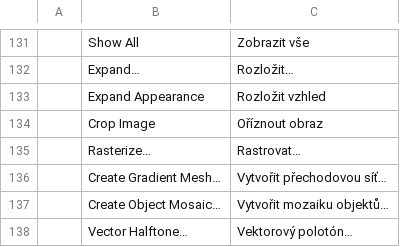
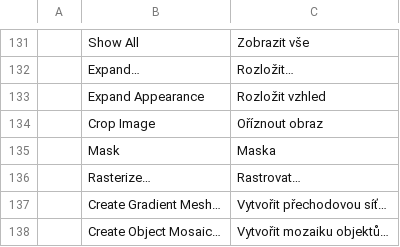
Before and after one commit to treeforjs/vectorcraft, a TSV file: crates/ui-egui/src/i18n/cs.tsv, drawn as a sheet; only a part is shown, gaps mark what is left out; the shorter side is filled out with more unchanged rows; the diff names each change by its address in the sheet, - before the commit and + after, or states it on an @@ line.

```diff
--- a/crates/ui-egui/src/i18n/cs.tsv
+++ b/crates/ui-egui/src/i18n/cs.tsv
+row 135:  | Mask | Maska
```
Also changed, not shown: crates/ui-egui/src/i18n/es.tsv, crates/ui-egui/src/i18n/ja.tsv, 13 other files.
